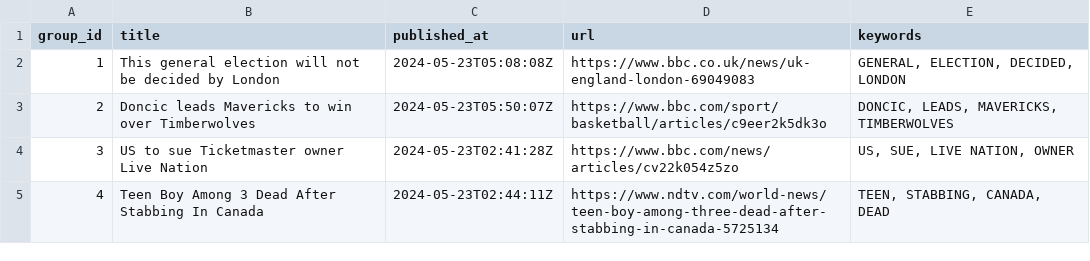
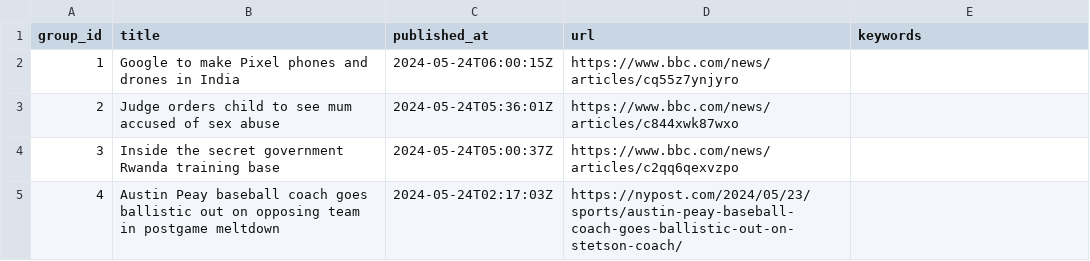
Before and after one commit to ritikaasri/newsgame, a CSV file: web/data/main.csv, drawn as a sheet.

Commit message:
Update news main.csv

```diff
--- a/web/data/main.csv
+++ b/web/data/main.csv
@@ -1,5 +1,5 @@
 group_id,title,published_at,url,keywords
-1,This general election will not be decided by London,2024-05-23T05:08:08Z,https://www.bbc.co.uk/news/uk-england-london-69049083,"GENERAL, ELECTION, DECIDED, LONDON"
-2,Doncic leads Mavericks to win over Timberwolves,2024-05-23T05:50:07Z,https://www.bbc.com/sport/basketball/articles/c9eer2k5dk3o,"DONCIC, LEADS, MAVERICKS, TIMBERWOLVES"
-3,US to sue Ticketmaster owner Live Nation,2024-05-23T02:41:28Z,https://www.bbc.com/news/articles/cv22k054z5zo,"US, SUE, LIVE NATION, OWNER"
-4,Teen Boy Among 3 Dead After Stabbing In Canada,2024-05-23T02:44:11Z,https://www.ndtv.com/world-news/teen-boy-among-three-dead-after-stabbing-in-canada-5725134,"TEEN, STABBING, CANADA, DEAD"
+1,Google to make Pixel phones and drones in India,2024-05-24T06:00:15Z,https://www.bbc.com/news/articles/cq55z7ynjyro,
+2,Judge orders child to see mum accused of sex abuse,2024-05-24T05:36:01Z,https://www.bbc.com/news/articles/c844xwk87wxo,
+3,Inside the secret government Rwanda training base,2024-05-24T05:00:37Z,https://www.bbc.com/news/articles/c2qq6qexvzpo,
+4,Austin Peay baseball coach goes ballistic out on opposing team in postgame meltdown,2024-05-24T02:17:03Z,https://nypost.com/2024/05/23/sports/austin-peay-baseball-coach-goes-ballistic-out-on-stetson-coach/,
```
